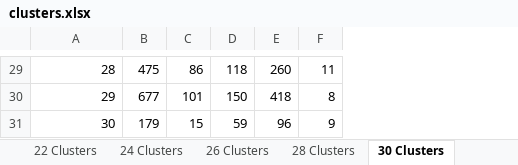
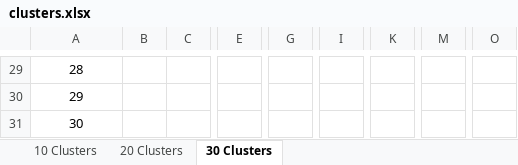
Before and after one commit to claimskg/topic-features, an Excel workbook: Data/clusters.xlsx, sheet 30 Clusters, drawn as a sheet; only a part is shown, gaps mark what is left out; values as stored, in another font and other column widths than the file's, no borders; removed rows and columns are numbered as before the commit, all else as after; the diff covers the shown part only; the diff names each change by its address in the sheet, - before the commit and + after, or states it on an @@ line.

```diff
--- a/Data/clusters.xlsx (sheet 30 Clusters)
+++ b/Data/clusters.xlsx (sheet 30 Clusters)
-sheet tab: 22 Clusters
-sheet tab: 24 Clusters
-sheet tab: 26 Clusters
-sheet tab: 28 Clusters
+sheet tab: 10 Clusters
-column B, rows 29-31: 475 | 677 | 179
-column C, rows 29-31: 86 | 101 | 15
-column D, rows 29-31: 118 | 150 | 59
-column E, rows 29-31: 260 | 418 | 96
-column F, rows 29-31: 11 | 8 | 9
+column B, empty
+column C, empty
+column E, empty
+column G, empty
+column I, empty
+column K, empty
+column M, empty
+column O, empty
-A29:A31 alignment: right
+A29:A31 alignment: center
```
Also changed, not shown: 8 added columns, 14 edited cells and cell formats elsewhere in this sheet, sheet 20 Clusters, other sheet tabs, 9 other files.
